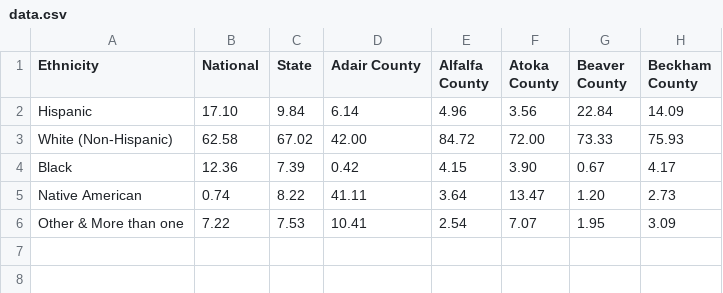
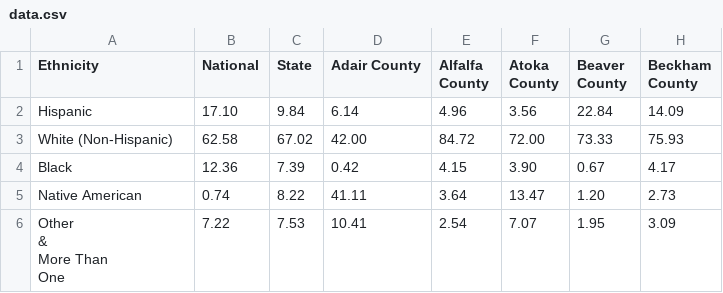
Before and after one commit to genelewis/countySTATS, a CSV file: Demographics/data.csv, drawn as a sheet; only a part is shown; ↵ is a line break in a cell; the diff names each change by its address in the sheet, - before the commit and + after, or states it on an @@ line.

```diff
--- a/Demographics/data.csv
+++ b/Demographics/data.csv
-A6 (Ethnicity): Other & More than one
+A6 (Ethnicity): Other ↵ & ↵ More Than ↵ One
```
Also changed, not shown: Educational Attainment/data.csv, Employment Sectors/employmentSectors.csv.
